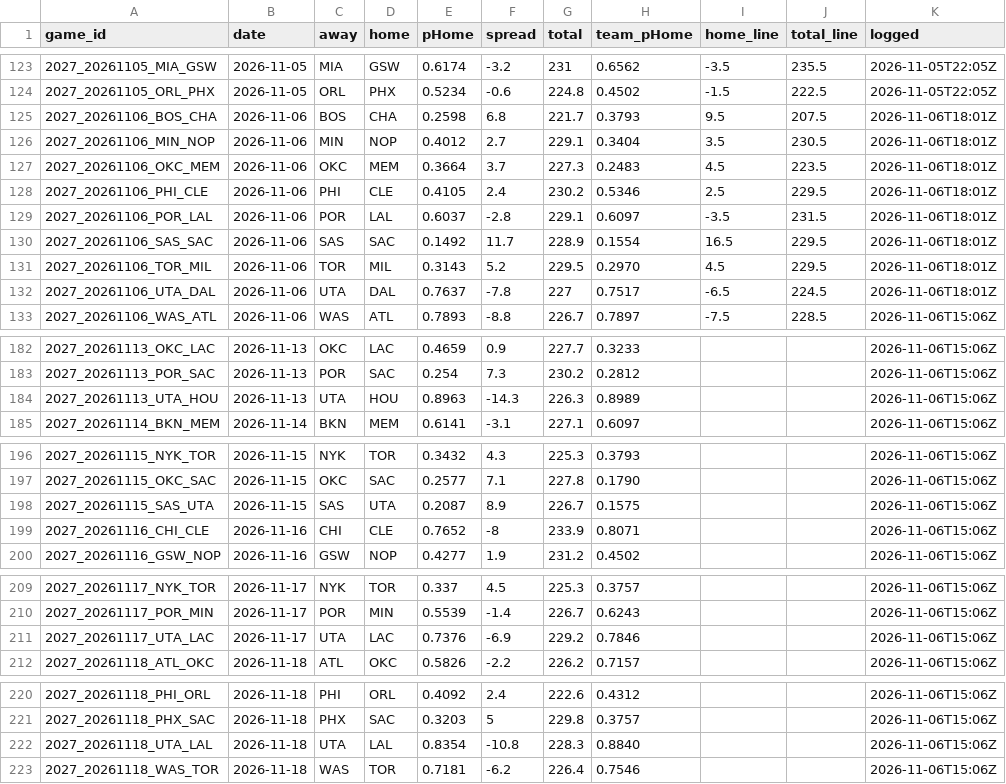
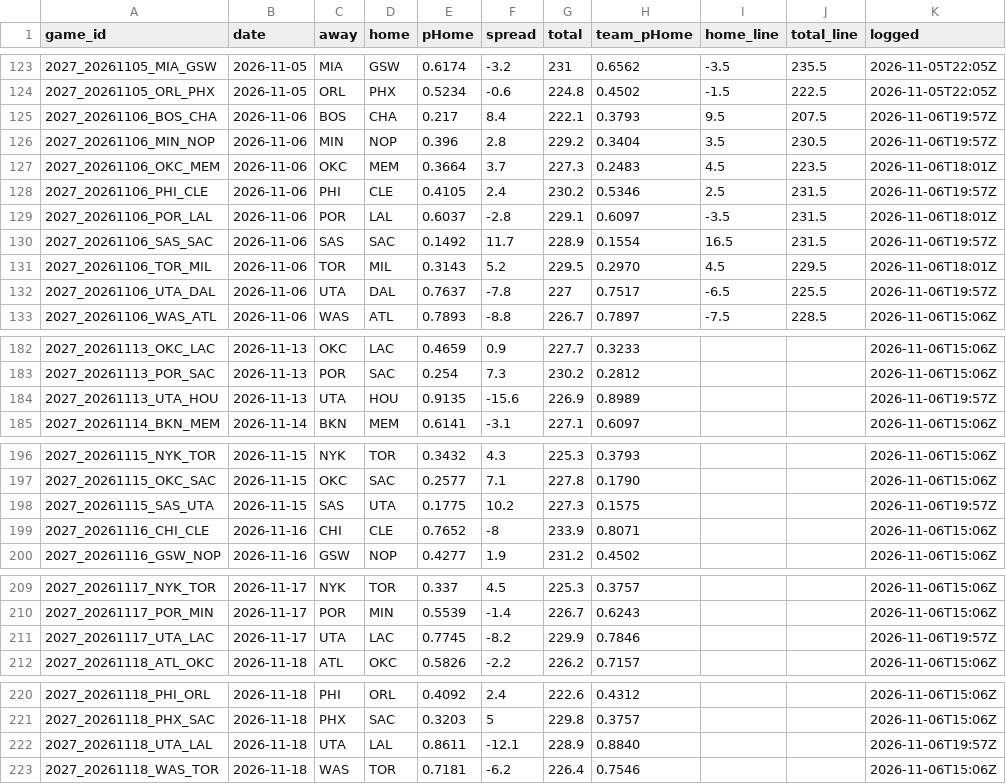
Before and after one commit to DEMON-X13/nba-hub, a CSV file: data/predictions.csv, drawn as a sheet; only a part is shown, gaps mark what is left out.

```diff
--- a/data/predictions.csv
+++ b/data/predictions.csv
@@ -124,10 +124,10 @@ game_id,date,away,home,pHome,spread,total,team_pHome,home_line,total_line,logged
 2027_20261105_ORL_PHX,2026-11-05,ORL,PHX,0.5234,-0.6,224.8,0.4502,-1.5,222.5,2026-11-05T22:05Z
-2027_20261106_BOS_CHA,2026-11-06,BOS,CHA,0.2598,6.8,221.7,0.3793,9.5,207.5,2026-11-06T18:01Z
-2027_20261106_MIN_NOP,2026-11-06,MIN,NOP,0.4012,2.7,229.1,0.3404,3.5,230.5,2026-11-06T18:01Z
+2027_20261106_BOS_CHA,2026-11-06,BOS,CHA,0.217,8.4,222.1,0.3793,9.5,207.5,2026-11-06T19:57Z
+2027_20261106_MIN_NOP,2026-11-06,MIN,NOP,0.396,2.8,229.2,0.3404,3.5,230.5,2026-11-06T19:57Z
 2027_20261106_OKC_MEM,2026-11-06,OKC,MEM,0.3664,3.7,227.3,0.2483,4.5,223.5,2026-11-06T18:01Z
-2027_20261106_PHI_CLE,2026-11-06,PHI,CLE,0.4105,2.4,230.2,0.5346,2.5,229.5,2026-11-06T18:01Z
+2027_20261106_PHI_CLE,2026-11-06,PHI,CLE,0.4105,2.4,230.2,0.5346,2.5,231.5,2026-11-06T19:57Z
 2027_20261106_POR_LAL,2026-11-06,POR,LAL,0.6037,-2.8,229.1,0.6097,-3.5,231.5,2026-11-06T18:01Z
-2027_20261106_SAS_SAC,2026-11-06,SAS,SAC,0.1492,11.7,228.9,0.1554,16.5,229.5,2026-11-06T18:01Z
+2027_20261106_SAS_SAC,2026-11-06,SAS,SAC,0.1492,11.7,228.9,0.1554,16.5,231.5,2026-11-06T19:57Z
 2027_20261106_TOR_MIL,2026-11-06,TOR,MIL,0.3143,5.2,229.5,0.2970,4.5,229.5,2026-11-06T18:01Z
-2027_20261106_UTA_DAL,2026-11-06,UTA,DAL,0.7637,-7.8,227,0.7517,-6.5,224.5,2026-11-06T18:01Z
+2027_20261106_UTA_DAL,2026-11-06,UTA,DAL,0.7637,-7.8,227,0.7517,-6.5,225.5,2026-11-06T19:57Z
 2027_20261106_WAS_ATL,2026-11-06,WAS,ATL,0.7893,-8.8,226.7,0.7897,-7.5,228.5,2026-11-06T15:06Z
@@ -183,3 +183,3 @@ game_id,date,away,home,pHome,spread,total,team_pHome,home_line,total_line,logged
 2027_20261113_POR_SAC,2026-11-13,POR,SAC,0.254,7.3,230.2,0.2812,,,2026-11-06T15:06Z
-2027_20261113_UTA_HOU,2026-11-13,UTA,HOU,0.8963,-14.3,226.3,0.8989,,,2026-11-06T15:06Z
+2027_20261113_UTA_HOU,2026-11-13,UTA,HOU,0.9135,-15.6,226.9,0.8989,,,2026-11-06T19:57Z
 2027_20261114_BKN_MEM,2026-11-14,BKN,MEM,0.6141,-3.1,227.1,0.6097,,,2026-11-06T15:06Z
@@ -197,3 +197,3 @@ game_id,date,away,home,pHome,spread,total,team_pHome,home_line,total_line,logged
 2027_20261115_OKC_SAC,2026-11-15,OKC,SAC,0.2577,7.1,227.8,0.1790,,,2026-11-06T15:06Z
-2027_20261115_SAS_UTA,2026-11-15,SAS,UTA,0.2087,8.9,226.7,0.1575,,,2026-11-06T15:06Z
+2027_20261115_SAS_UTA,2026-11-15,SAS,UTA,0.1775,10.2,227.3,0.1575,,,2026-11-06T19:57Z
 2027_20261116_CHI_CLE,2026-11-16,CHI,CLE,0.7652,-8,233.9,0.8071,,,2026-11-06T15:06Z
@@ -210,3 +210,3 @@ game_id,date,away,home,pHome,spread,total,team_pHome,home_line,total_line,logged
 2027_20261117_POR_MIN,2026-11-17,POR,MIN,0.5539,-1.4,226.7,0.6243,,,2026-11-06T15:06Z
-2027_20261117_UTA_LAC,2026-11-17,UTA,LAC,0.7376,-6.9,229.2,0.7846,,,2026-11-06T15:06Z
+2027_20261117_UTA_LAC,2026-11-17,UTA,LAC,0.7745,-8.2,229.9,0.7846,,,2026-11-06T19:57Z
 2027_20261118_ATL_OKC,2026-11-18,ATL,OKC,0.5826,-2.2,226.2,0.7157,,,2026-11-06T15:06Z
@@ -221,3 +221,3 @@ game_id,date,away,home,pHome,spread,total,team_pHome,home_line,total_line,logged
 2027_20261118_PHX_SAC,2026-11-18,PHX,SAC,0.3203,5,229.8,0.3757,,,2026-11-06T15:06Z
-2027_20261118_UTA_LAL,2026-11-18,UTA,LAL,0.8354,-10.8,228.3,0.8840,,,2026-11-06T15:06Z
+2027_20261118_UTA_LAL,2026-11-18,UTA,LAL,0.8611,-12.1,228.9,0.8840,,,2026-11-06T19:57Z
 2027_20261118_WAS_TOR,2026-11-18,WAS,TOR,0.7181,-6.2,226.4,0.7546,,,2026-11-06T15:06Z
```
Also changed, not shown: data/injuries_log.csv, 12 other files.
